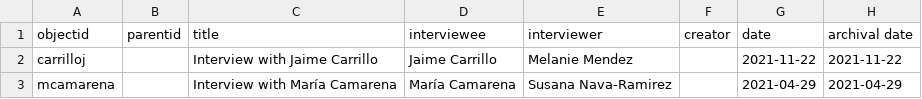
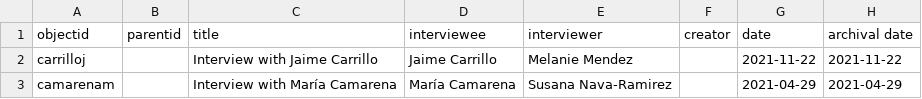
Before and after one commit to Stan-State-Public-History/RUIOH-Project, a CSV file: _data/demo-ohd-metadata.csv, drawn as a sheet; only a part is shown; the diff names each change by its address in the sheet, - before the commit and + after, or states it on an @@ line.

Commit message:
Fixed typo on entry for María Camarena interview

```diff
--- a/_data/demo-ohd-metadata.csv
+++ b/_data/demo-ohd-metadata.csv
-A3 (objectid): mcamarena
+A3 (objectid): camarenam
```
